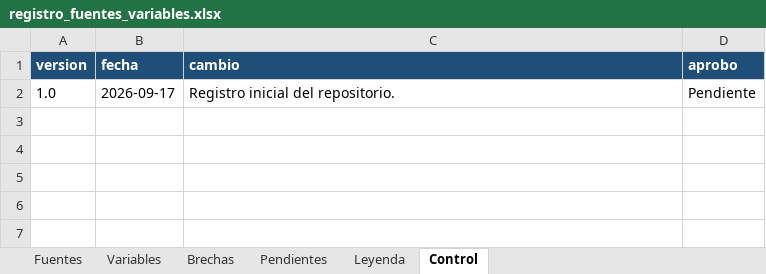
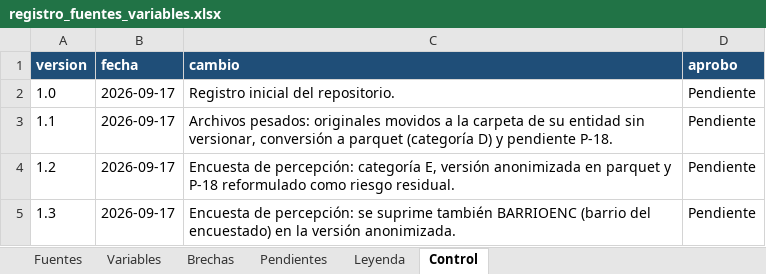
Before and after one commit to TheMrEstrada/Data-Gobierno-Democracia, an Excel workbook: registro_fuentes_variables.xlsx, sheet Control, drawn as a sheet; values as stored, in another font and other column widths than the file's, no borders; the diff names each change by its address in the sheet, - before the commit and + after, or states it on an @@ line.

Commit message:
Agrego bases pesadas
Bases pesadas agregadas como parquet con códigod de R explicando cómo hacerlos y recomponerlos. Corrijo anonimización de encuesta de percepción de seguridad que venía incorrecta desde el original.

```diff
--- a/registro_fuentes_variables.xlsx (sheet Control)
+++ b/registro_fuentes_variables.xlsx (sheet Control)
+row 3: 1.1 | 2026-09-17 | Archivos pesados: originales movidos a la carpeta de su entidad sin versionar, conversión a parquet (categoría D) y pendiente P-18. | Pendiente
+row 4: 1.2 | 2026-09-17 | Encuesta de percepción: categoría E, versión anonimizada en parquet y P-18 reformulado como riesgo residual. | Pendiente
+row 5: 1.3 | 2026-09-17 | Encuesta de percepción: se suprime también BARRIOENC (barrio del encuestado) en la versión anonimizada. | Pendiente
```
Also changed, not shown: sheet Fuentes, sheet Pendientes, sheet Leyenda, 19 other files.
